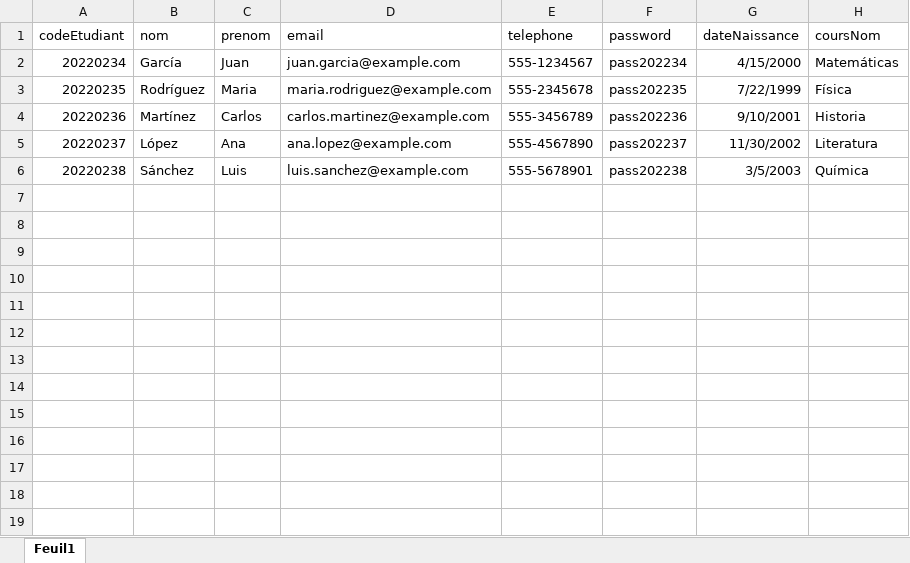
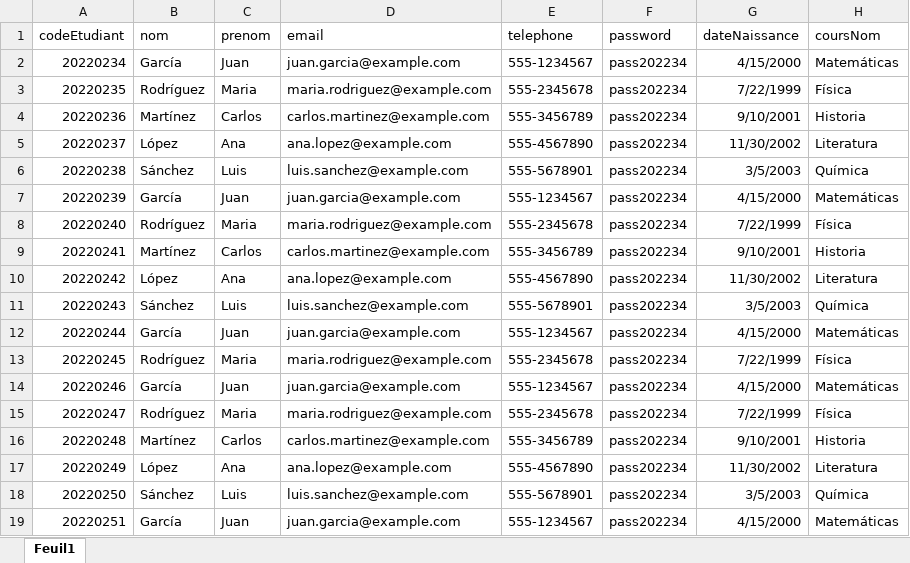
Before and after one commit to PestanaS273/AdvancedEFREI, an Excel workbook: APYTHON/uploads/liste_etudiant.xlsx, sheet Feuil1, drawn as a sheet; values as stored, in another font and other column widths than the file's, no borders; the diff names each change by its address in the sheet, - before the commit and + after, or states it on an @@ line.

```diff
--- a/APYTHON/uploads/liste_etudiant.xlsx (sheet Feuil1)
+++ b/APYTHON/uploads/liste_etudiant.xlsx (sheet Feuil1)
-F3 (password): pass202235
+F3 (password): pass202234
-F4 (password): pass202236
+F4 (password): pass202234
-F5 (password): pass202237
+F5 (password): pass202234
-F6 (password): pass202238
+F6 (password): pass202234
+row 7: 20220239 | García | Juan | juan.garcia@example.com | 555-1234567 | pass202234 | 4/15/2000 | Matemáticas
+row 8: 20220240 | Rodríguez | Maria | maria.rodriguez@example.com | 555-2345678 | pass202234 | 7/22/1999 | Física
+row 9: 20220241 | Martínez | Carlos | carlos.martinez@example.com | 555-3456789 | pass202234 | 9/10/2001 | Historia
+row 10: 20220242 | López | Ana | ana.lopez@example.com | 555-4567890 | pass202234 | 11/30/2002 | Literatura
+row 11: 20220243 | Sánchez | Luis | luis.sanchez@example.com | 555-5678901 | pass202234 | 3/5/2003 | Química
+row 12: 20220244 | García | Juan | juan.garcia@example.com | 555-1234567 | pass202234 | 4/15/2000 | Matemáticas
+row 13: 20220245 | Rodríguez | Maria | maria.rodriguez@example.com | 555-2345678 | pass202234 | 7/22/1999 | Física
+row 14: 20220246 | García | Juan | juan.garcia@example.com | 555-1234567 | pass202234 | 4/15/2000 | Matemáticas
+row 15: 20220247 | Rodríguez | Maria | maria.rodriguez@example.com | 555-2345678 | pass202234 | 7/22/1999 | Física
+row 16: 20220248 | Martínez | Carlos | carlos.martinez@example.com | 555-3456789 | pass202234 | 9/10/2001 | Historia
+row 17: 20220249 | López | Ana | ana.lopez@example.com | 555-4567890 | pass202234 | 11/30/2002 | Literatura
+row 18: 20220250 | Sánchez | Luis | luis.sanchez@example.com | 555-5678901 | pass202234 | 3/5/2003 | Química
+row 19: 20220251 | García | Juan | juan.garcia@example.com | 555-1234567 | pass202234 | 4/15/2000 | Matemáticas
```
Also changed, not shown: 3 other files.
